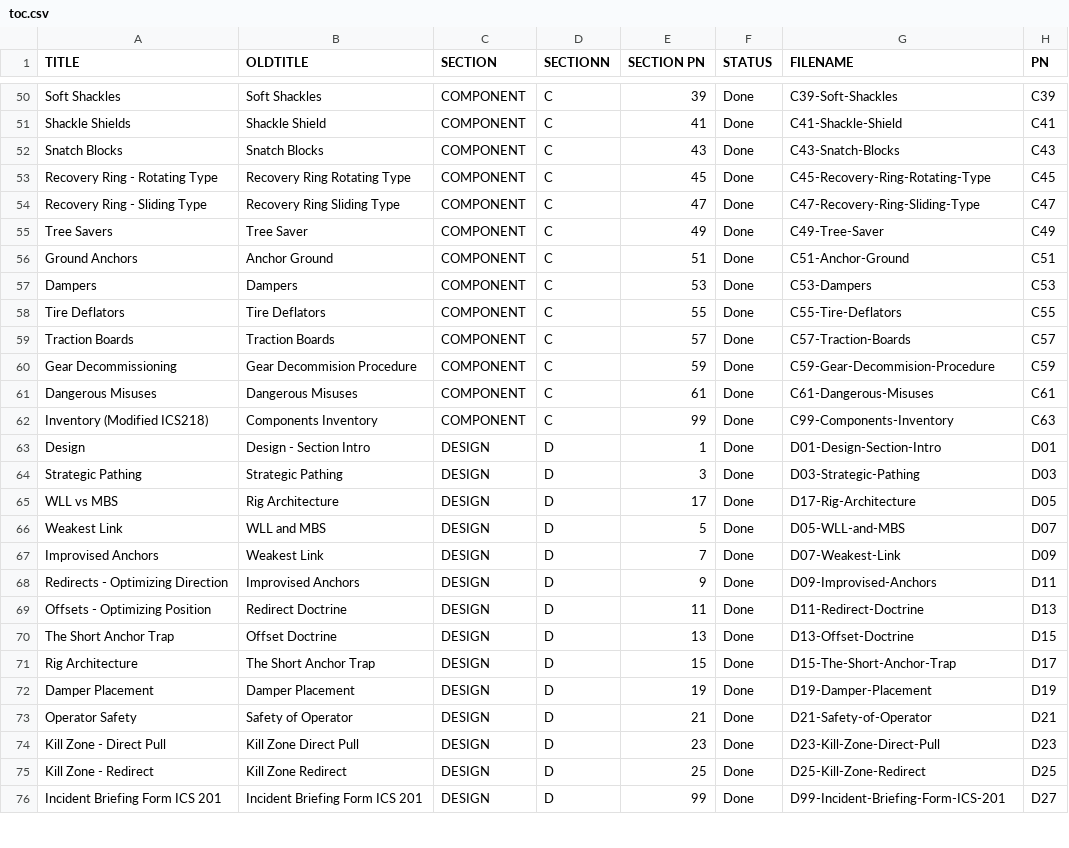
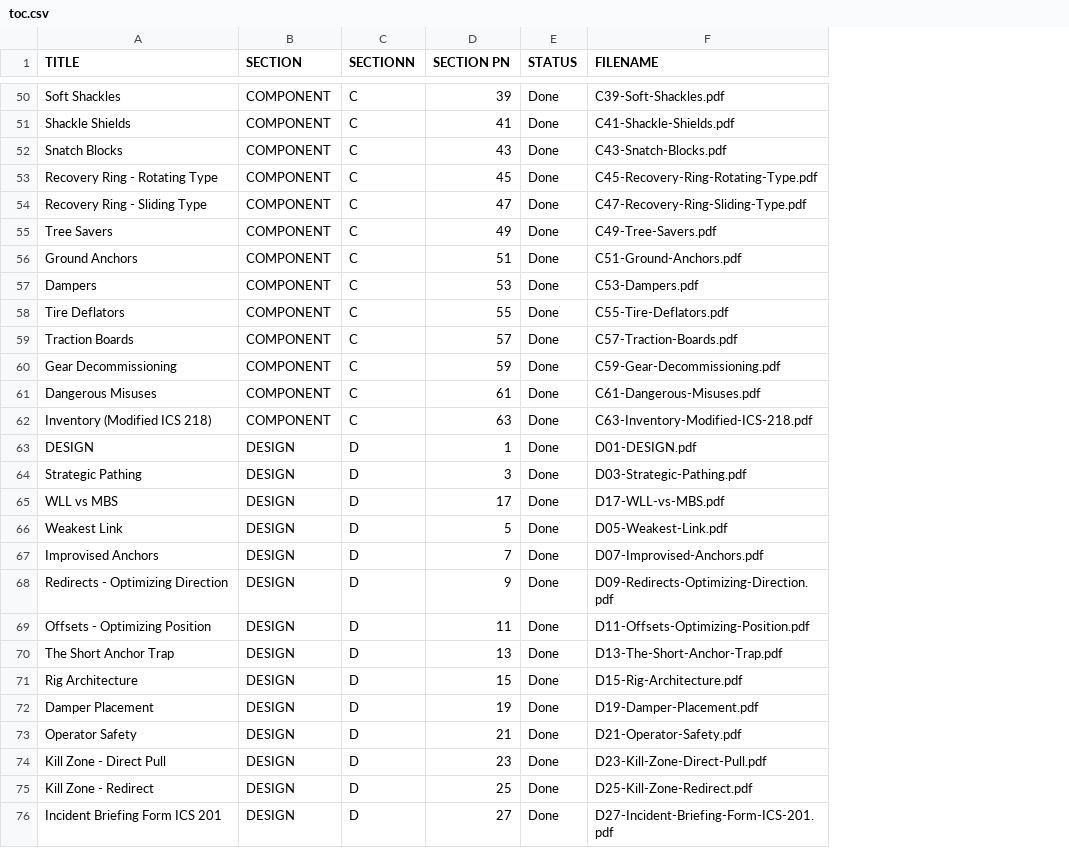
Before and after one commit to zeisys-amadhavan/glovebox-reference-manual, a CSV file: toc.csv, drawn as a sheet; only a part is shown, gaps mark what is left out; removed rows and columns are numbered as before the commit, all else as after; the diff covers the shown part only; the diff names each change by its address in the sheet, - before the commit and + after, or states it on an @@ line.

```diff
--- a/toc.csv
+++ b/toc.csv
-column B (OLDTITLE), rows 50-76: Soft Shackles | Shackle Shield | Snatch Blocks | Recovery Ring Rotating Type | Recovery Ring Sliding Type | Tree Saver | Anchor Ground | Dampers | Tire Deflators | Traction Boards | Gear Decommision Procedure | Dangerous Misuses | Components Inventory | Design - Section Intro | Strategic Pathing | Rig Architecture | WLL and MBS | Weakest Link | Improvised Anchors | Redirect Doctrine | Offset Doctrine | The Short Anchor Trap | Damper Placement | Safety of Operator | Kill Zone Direct Pull | Kill Zone Redirect | Incident Briefing Form ICS 201
-column H (PN), rows 50-76: C39 | C41 | C43 | C45 | C47 | C49 | C51 | C53 | C55 | C57 | C59 | C61 | C63 | D01 | D03 | D05 | D07 | D09 | D11 | D13 | D15 | D17 | D19 | D21 | D23 | D25 | D27
-F50 (FILENAME): C39-Soft-Shackles
+F50 (FILENAME): C39-Soft-Shackles.pdf
-F51 (FILENAME): C41-Shackle-Shield
+F51 (FILENAME): C41-Shackle-Shields.pdf
-F52 (FILENAME): C43-Snatch-Blocks
+F52 (FILENAME): C43-Snatch-Blocks.pdf
-F53 (FILENAME): C45-Recovery-Ring-Rotating-Type
+F53 (FILENAME): C45-Recovery-Ring-Rotating-Type.pdf
-F54 (FILENAME): C47-Recovery-Ring-Sliding-Type
+F54 (FILENAME): C47-Recovery-Ring-Sliding-Type.pdf
-F55 (FILENAME): C49-Tree-Saver
+F55 (FILENAME): C49-Tree-Savers.pdf
-F56 (FILENAME): C51-Anchor-Ground
+F56 (FILENAME): C51-Ground-Anchors.pdf
-F57 (FILENAME): C53-Dampers
+F57 (FILENAME): C53-Dampers.pdf
-F58 (FILENAME): C55-Tire-Deflators
+F58 (FILENAME): C55-Tire-Deflators.pdf
-F59 (FILENAME): C57-Traction-Boards
+F59 (FILENAME): C57-Traction-Boards.pdf
-F60 (FILENAME): C59-Gear-Decommision-Procedure
+F60 (FILENAME): C59-Gear-Decommissioning.pdf
-F61 (FILENAME): C61-Dangerous-Misuses
+F61 (FILENAME): C61-Dangerous-Misuses.pdf
-A62 (TITLE): Inventory (Modified ICS218)
+A62 (TITLE): Inventory (Modified ICS 218)
-D62 (SECTION PN): 99
+D62 (SECTION PN): 63
-F62 (FILENAME): C99-Components-Inventory
+F62 (FILENAME): C63-Inventory-Modified-ICS-218.pdf
-A63 (TITLE): Design
+A63 (TITLE): DESIGN
-F63 (FILENAME): D01-Design-Section-Intro
+F63 (FILENAME): D01-DESIGN.pdf
-F64 (FILENAME): D03-Strategic-Pathing
+F64 (FILENAME): D03-Strategic-Pathing.pdf
-F65 (FILENAME): D17-Rig-Architecture
+F65 (FILENAME): D17-WLL-vs-MBS.pdf
-F66 (FILENAME): D05-WLL-and-MBS
+F66 (FILENAME): D05-Weakest-Link.pdf
-F67 (FILENAME): D07-Weakest-Link
+F67 (FILENAME): D07-Improvised-Anchors.pdf
-F68 (FILENAME): D09-Improvised-Anchors
+F68 (FILENAME): D09-Redirects-Optimizing-Direction.pdf
-F69 (FILENAME): D11-Redirect-Doctrine
+F69 (FILENAME): D11-Offsets-Optimizing-Position.pdf
-F70 (FILENAME): D13-Offset-Doctrine
+F70 (FILENAME): D13-The-Short-Anchor-Trap.pdf
-F71 (FILENAME): D15-The-Short-Anchor-Trap
+F71 (FILENAME): D15-Rig-Architecture.pdf
-F72 (FILENAME): D19-Damper-Placement
+F72 (FILENAME): D19-Damper-Placement.pdf
-F73 (FILENAME): D21-Safety-of-Operator
+F73 (FILENAME): D21-Operator-Safety.pdf
-F74 (FILENAME): D23-Kill-Zone-Direct-Pull
+F74 (FILENAME): D23-Kill-Zone-Direct-Pull.pdf
-F75 (FILENAME): D25-Kill-Zone-Redirect
+F75 (FILENAME): D25-Kill-Zone-Redirect.pdf
-D76 (SECTION PN): 99
+D76 (SECTION PN): 27
-F76 (FILENAME): D99-Incident-Briefing-Form-ICS-201
+F76 (FILENAME): D27-Incident-Briefing-Form-ICS-201.pdf
```
Also changed, not shown: 1 removed row and 131 edited cells elsewhere in this file.
